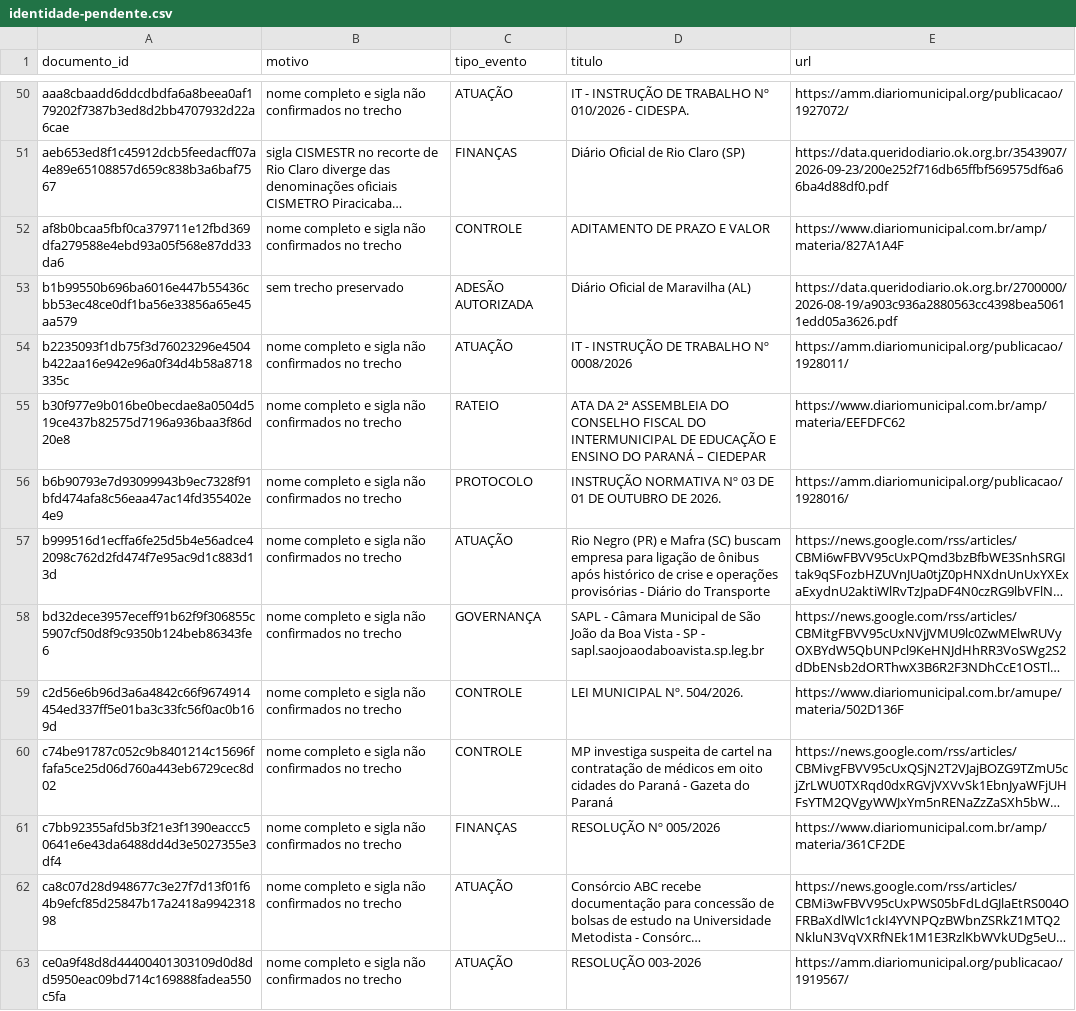
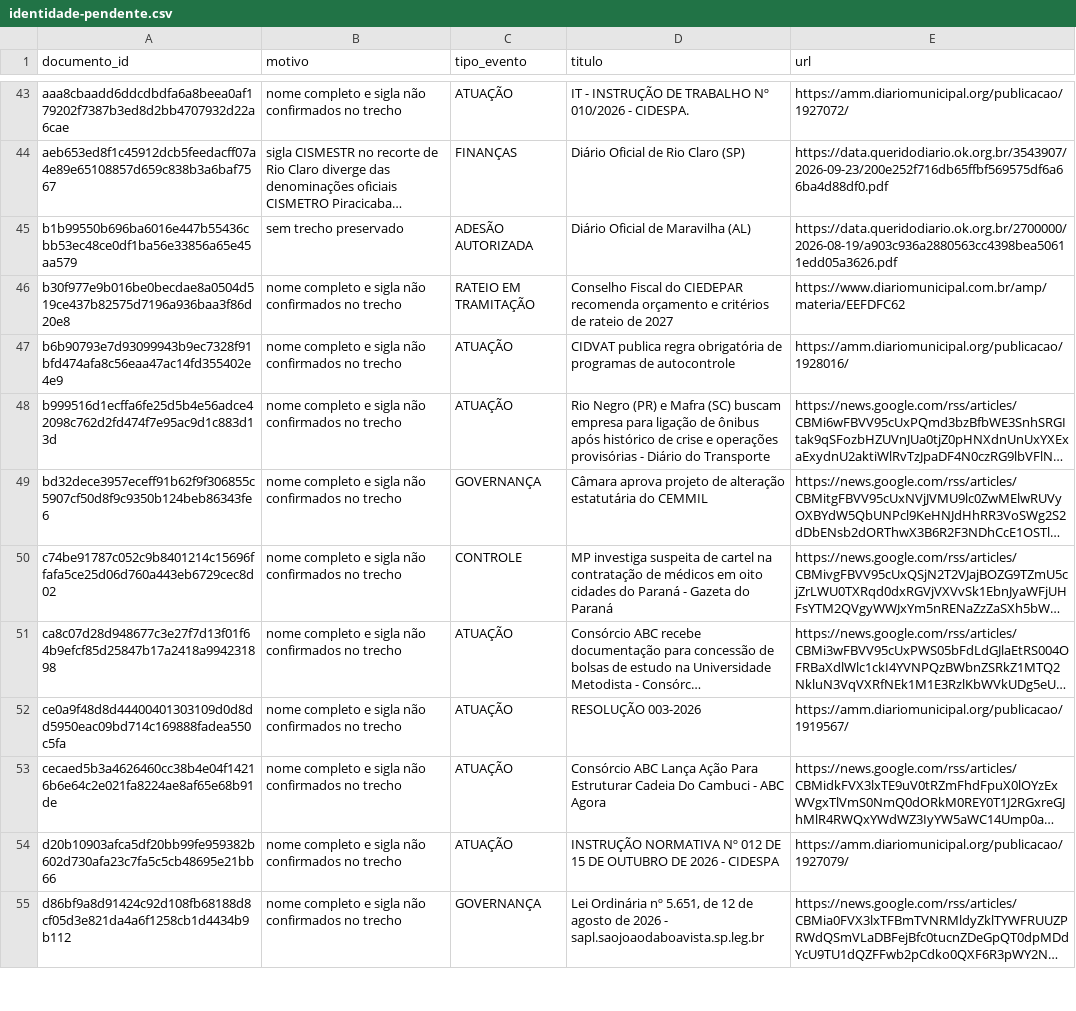
Before and after one commit to driano1221/radar-consorcios-whatsapp, a CSV file: data/catalogo/identidade-pendente.csv, drawn as a sheet; only a part is shown, gaps mark what is left out; the shorter side is filled out with more unchanged rows; long unchanged cells end in …; removed rows and columns are numbered as before the commit, all else as after; the diff covers the shown part only; the diff names each change by its address in the sheet, - before the commit and + after, or states it on an @@ line.

```diff
--- a/data/catalogo/identidade-pendente.csv
+++ b/data/catalogo/identidade-pendente.csv
-row 52: af8b0bcaa5fbf0ca379711e12fbd369dfa279588e4ebd93a05f568e87dd33da6 | nome completo e sigla não confirmados no trecho | CONTROLE | ADITAMENTO DE PRAZO E VALOR | https://www.diariomunicipal.com.br/amp/materia/827A1A4F
-row 54: b2235093f1db75f3d76023296e4504b422aa16e942e96a0f34d4b58a8718335c | nome completo e sigla não confirmados no trecho | ATUAÇÃO | IT - INSTRUÇÃO DE TRABALHO Nº 0008/2026 | https://amm.diariomunicipal.org/publicacao/1928011/
-C46 (tipo_evento): RATEIO
+C46 (tipo_evento): RATEIO EM TRAMITAÇÃO
-D46 (titulo): ATA DA 2ª ASSEMBLEIA DO CONSELHO FISCAL DO INTERMUNICIPAL DE EDUCAÇÃO E ENSINO DO PARANÁ – CIEDEPAR
+D46 (titulo): Conselho Fiscal do CIEDEPAR recomenda orçamento e critérios de rateio de 2027
-C47 (tipo_evento): PROTOCOLO
+C47 (tipo_evento): ATUAÇÃO
-D47 (titulo): INSTRUÇÃO NORMATIVA Nº 03 DE 01 DE OUTUBRO DE 2026.
+D47 (titulo): CIDVAT publica regra obrigatória de programas de autocontrole
-D49 (titulo): SAPL - Câmara Municipal de São João da Boa Vista - SP - sapl.saojoaodaboavista.sp.leg.br
+D49 (titulo): Câmara aprova projeto de alteração estatutária do CEMMIL
-row 59: c2d56e6b96d3a6a4842c66f9674914454ed337ff5e01ba3c33fc56f0ac0b169d | nome completo e sigla não confirmados no trecho | CONTROLE | LEI MUNICIPAL Nº. 504/2026. | https://www.diariomunicipal.com.br/amupe/materia/502D136F
-row 61: c7bb92355afd5b3f21e3f1390eaccc50641e6e43da6488dd4d3e5027355e3df4 | nome completo e sigla não confirmados no trecho | FINANÇAS | RESOLUÇÃO Nº 005/2026 | https://www.diariomunicipal.com.br/amp/materia/361CF2DE
```
Also changed, not shown: 1 added row, 12 removed rows and 11 edited cells elsewhere in this file, data/catalogo/consorcios.csv, data/catalogo/eventos.csv, 28 other files.
